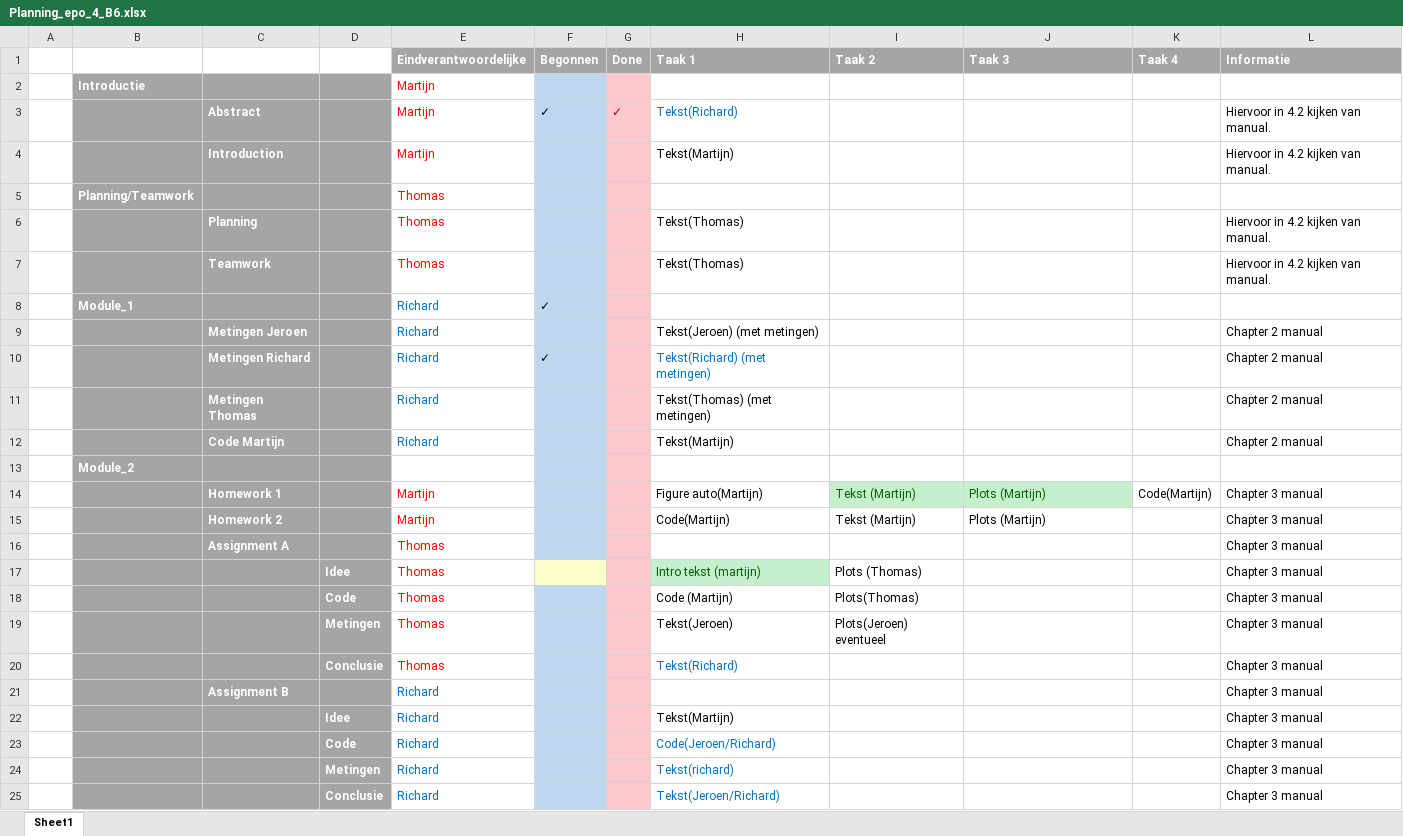
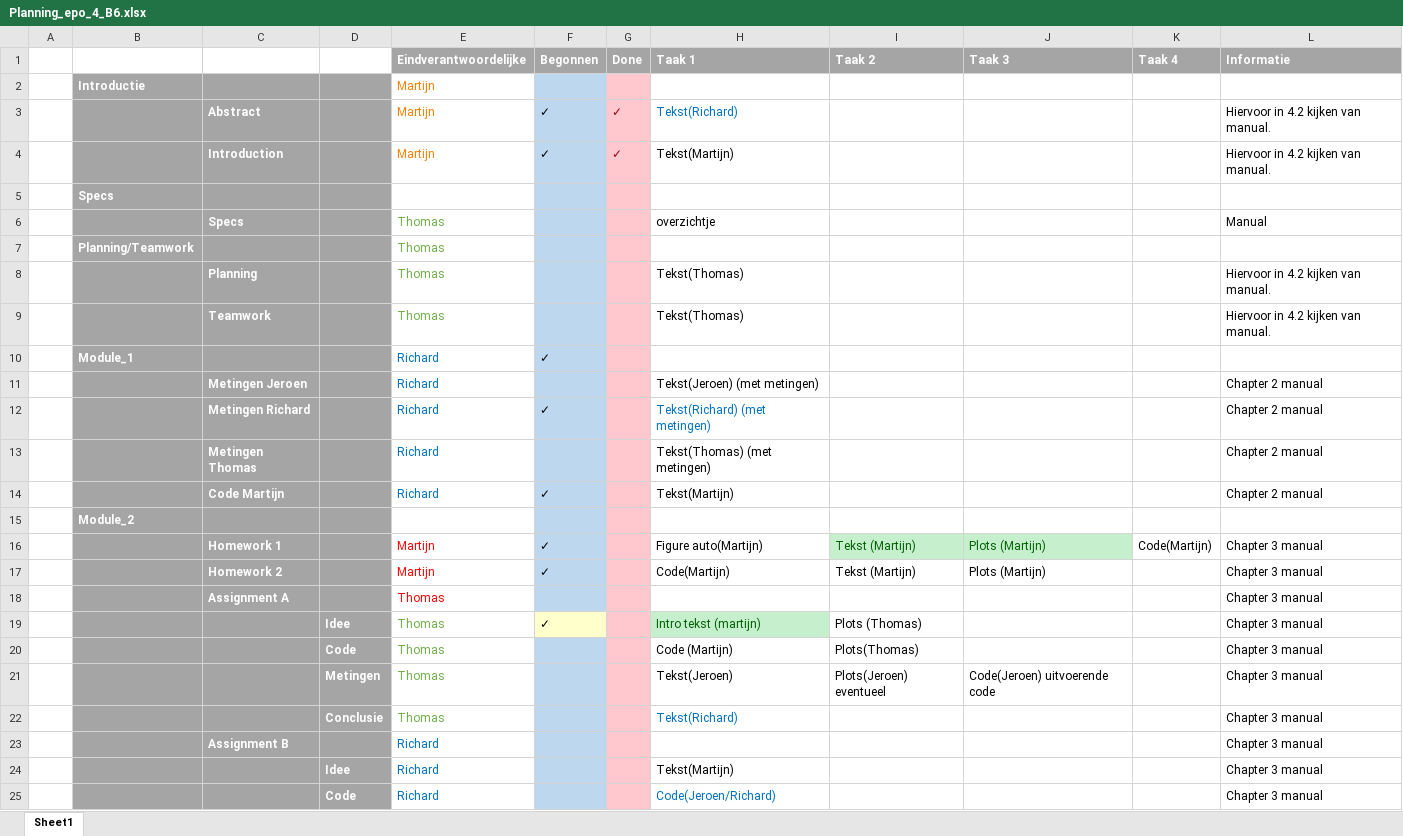
Before and after one commit to EPO4B62015/KITT, an Excel workbook: Planning_epo_4_B6.xlsx, sheet Sheet1, drawn as a sheet; only a part is shown; the shorter side is filled out with more unchanged rows; values as stored, in another font and other column widths than the file's, no borders; addresses are those after the commit; the diff covers the shown part only; the diff names each change by its address in the sheet, - before the commit and + after, or states it on an @@ line.

Commit message:
planning new added

```diff
--- a/Planning_epo_4_B6.xlsx (sheet Sheet1)
+++ b/Planning_epo_4_B6.xlsx (sheet Sheet1)
-E2:E4 text colour: #FF0000
+E2:E4 text colour: #FA7D00
-F4 (Begonnen): (empty)
+F4 (Begonnen): ✓
-G4 (Done): (empty)
+G4 (Done): ✓
+row 5:  | Specs
+row 6:  |  | Specs |  | Thomas |  |  | overzichtje |  |  |  | Manual
-E7:E9 text colour: #FF0000
+E7:E9 text colour: #70AD47
-F14 (Begonnen): (empty)
+F14 (Begonnen): ✓
-F16:F17 (Begonnen): (empty)
+F16:F17 (Begonnen): ✓
-E19:E22 text colour: #FF0000
+E19:E22 text colour: #70AD47
-F19 (Begonnen): (empty)
+F19 (Begonnen): ✓
-J21 (Taak 3): (empty)
+J21 (Taak 3): Code(Jeroen) uitvoerende code
```
Also changed, not shown: cell formats elsewhere in this sheet.
